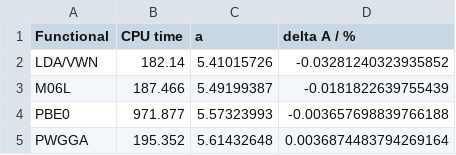
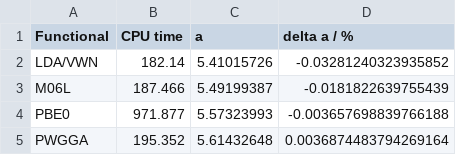
Before and after one commit to tomfroembgen/WP12, a CSV file: 3_bredow/ex1/nacl-relax.csv, drawn as a sheet.

```diff
--- a/3_bredow/ex1/nacl-relax.csv
+++ b/3_bredow/ex1/nacl-relax.csv
@@ -1,2 +1,2 @@
-Functional,CPU time,a,delta A / %
+Functional,CPU time,a,delta a / %
 LDA/VWN,182.14,5.41015726,-0.03281240323935852
```
Also changed, not shown: 2 other files.
